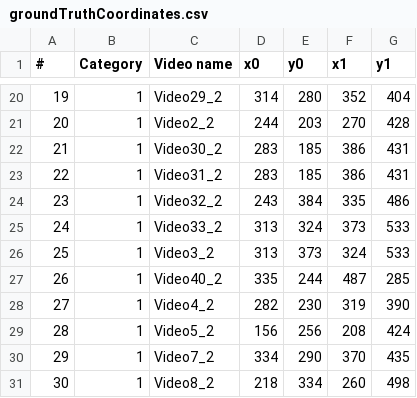
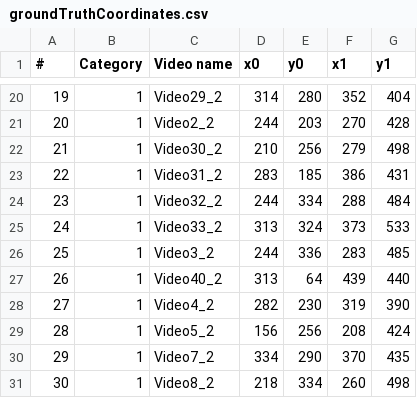
Before and after one commit to eto1302/License-Plate-Recognition, a CSV file: dataset/groundTruthCoordinates.csv, drawn as a sheet; only a part is shown, gaps mark what is left out.

```diff
--- a/dataset/groundTruthCoordinates.csv
+++ b/dataset/groundTruthCoordinates.csv
@@ -21,8 +21,8 @@
 20,1,Video2_2,244,203,270,428
-21,1,Video30_2,283,185,386,431
+21,1,Video30_2,210,256,279,498
 22,1,Video31_2,283,185,386,431
-23,1,Video32_2,243,384,335,486
+23,1,Video32_2,244,334,288,484
 24,1,Video33_2,313,324,373,533
-25,1,Video3_2,313,373,324,533
-26,1,Video40_2,335,244,487,285
+25,1,Video3_2,244,336,283,485
+26,1,Video40_2,313,64,439,440
 27,1,Video4_2,282,230,319,390
```
Also changed, not shown: dataset/OutputCoordinates.csv, 2 other files.
